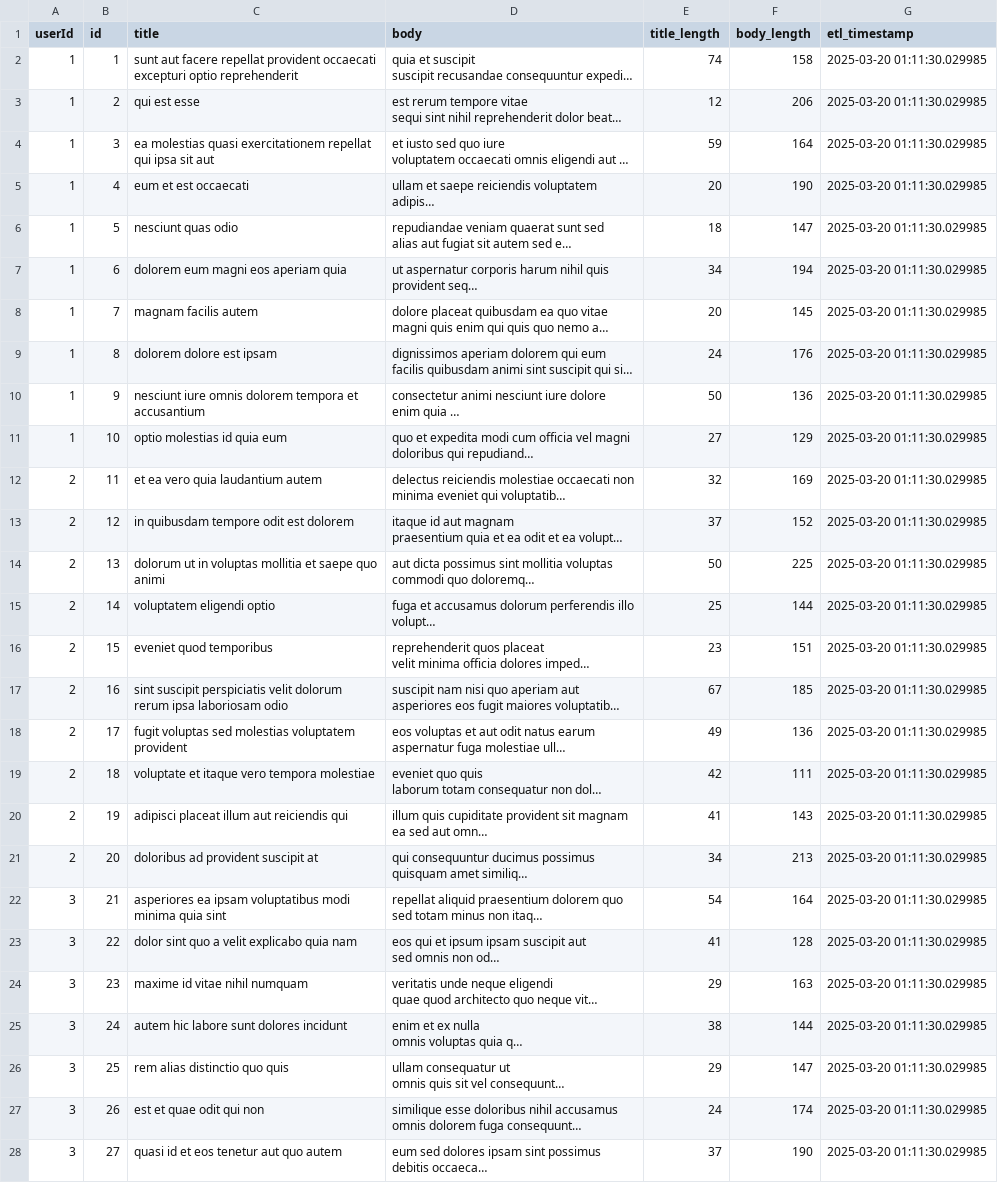
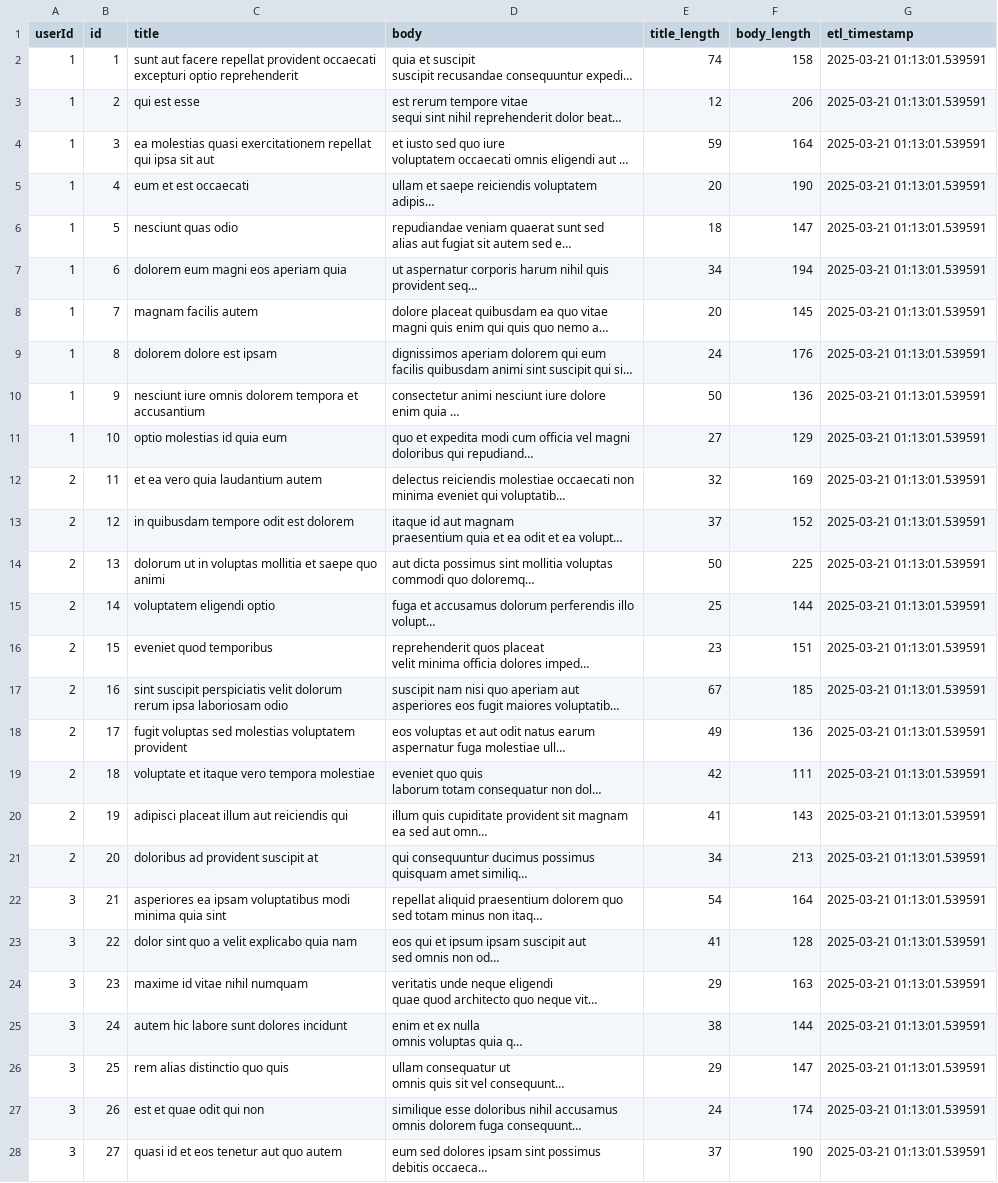
Before and after one commit to hksahil/ETL-Pipeline-Actions, a CSV file: transformed_data.csv, drawn as a sheet; only a part is shown; long unchanged cells end in …; the diff covers the shown part only; the diff names each change by its address in the sheet, - before the commit and + after, or states it on an @@ line.

```diff
--- a/transformed_data.csv
+++ b/transformed_data.csv
-G2:G28 (etl_timestamp): 2025-03-20 01:11:30.029985
+G2:G28 (etl_timestamp): 2025-03-21 01:13:01.539591
```
Also changed, not shown: 73 edited cells elsewhere in this file, 1 other file.
